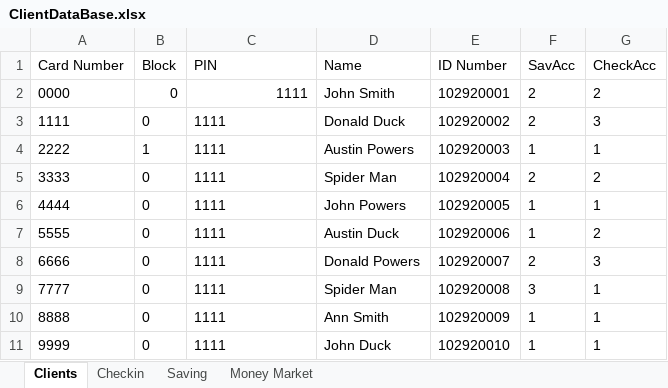
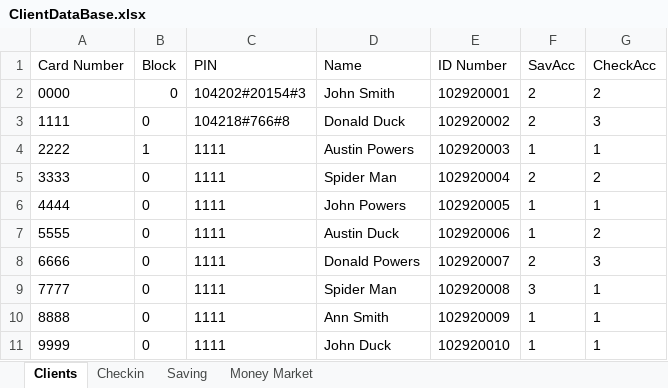
Before and after one commit to NargisUsman/ATM_Project, an Excel workbook: src/main/DataBase/ClientDataBase.xlsx, sheet Clients, drawn as a sheet; values as stored, in another font and other column widths than the file's, no borders; charts and pictures not drawn; the diff names each change by its address in the sheet, - before the commit and + after, or states it on an @@ line.

```diff
--- a/src/main/DataBase/ClientDataBase.xlsx (sheet Clients)
+++ b/src/main/DataBase/ClientDataBase.xlsx (sheet Clients)
-C2 (PIN): 1111
+C2 (PIN): 104202#20154#3
-C3 (PIN): 1111
+C3 (PIN): 104218#766#8
```
Also changed, not shown: sheet Checkin, charts or pictures, 1 other file.
